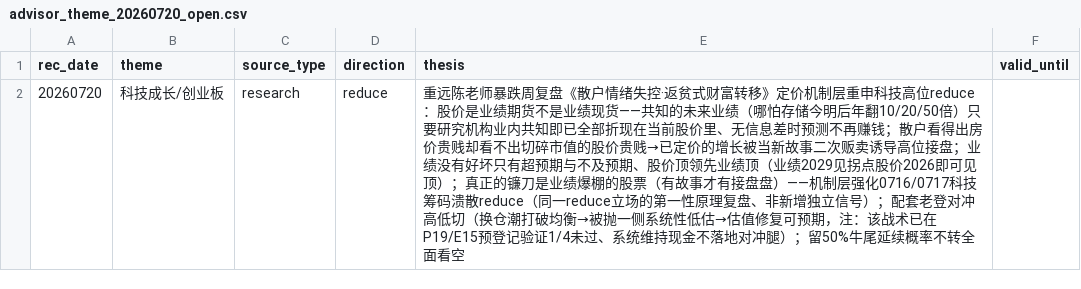
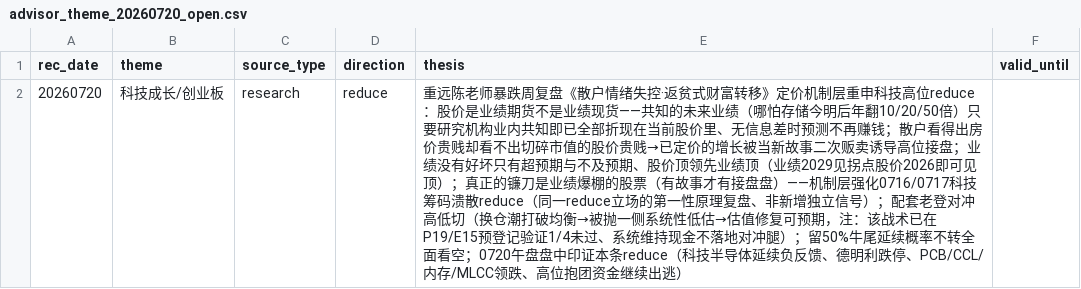
Before and after one commit to AmbitionC/invest-model, a CSV file: config/advisor_theme_20260720_open.csv, drawn as a sheet.

```diff
--- a/config/advisor_theme_20260720_open.csv
+++ b/config/advisor_theme_20260720_open.csv
@@ -1,2 +1,2 @@
 rec_date,theme,source_type,direction,thesis,valid_until
-20260720,科技成长/创业板,research,reduce,"重远陈老师暴跌周复盘《散户情绪失控·返贫式财富转移》定价机制层重申科技高位reduce：股价是业绩期货不是业绩现货——共知的未来业绩（哪怕存储今明后年翻10/20/50倍）只要研究机构业内共知即已全部折现在当前股价里、无信息差时预测不再赚钱；散户看得出房价贵贱却看不出切碎市值的股价贵贱→已定价的增长被当新故事二次贩卖诱导高位接盘；业绩没有好坏只有超预期与不及预期、股价顶领先业绩顶（业绩2029见拐点股价2026即可见顶）；真正的镰刀是业绩爆棚的股票（有故事才有接盘盘）——机制层强化0716/0717科技筹码溃散reduce（同一reduce立场的第一性原理复盘、非新增独立信号）；配套老登对冲高低切（换仓潮打破均衡→被抛一侧系统性低估→估值修复可预期，注：该战术已在P19/E15预登记验证1/4未过、系统维持现金不落地对冲腿）；留50%牛尾延续概率不转全面看空",
+20260720,科技成长/创业板,research,reduce,"重远陈老师暴跌周复盘《散户情绪失控·返贫式财富转移》定价机制层重申科技高位reduce：股价是业绩期货不是业绩现货——共知的未来业绩（哪怕存储今明后年翻10/20/50倍）只要研究机构业内共知即已全部折现在当前股价里、无信息差时预测不再赚钱；散户看得出房价贵贱却看不出切碎市值的股价贵贱→已定价的增长被当新故事二次贩卖诱导高位接盘；业绩没有好坏只有超预期与不及预期、股价顶领先业绩顶（业绩2029见拐点股价2026即可见顶）；真正的镰刀是业绩爆棚的股票（有故事才有接盘盘）——机制层强化0716/0717科技筹码溃散reduce（同一reduce立场的第一性原理复盘、非新增独立信号）；配套老登对冲高低切（换仓潮打破均衡→被抛一侧系统性低估→估值修复可预期，注：该战术已在P19/E15预登记验证1/4未过、系统维持现金不落地对冲腿）；留50%牛尾延续概率不转全面看空；0720午盘盘中印证本条reduce（科技半导体延续负反馈、德明利跌停、PCB/CCL/内存/MLCC领跌、高位抱团资金继续出逃）",
```
